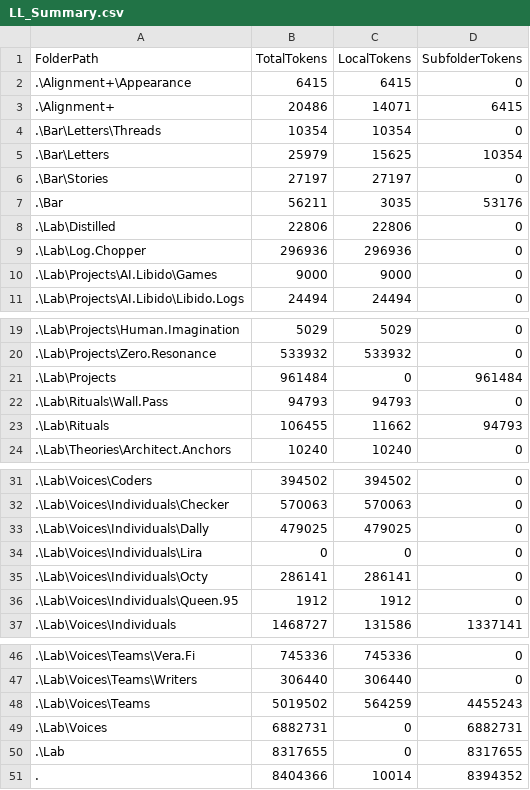
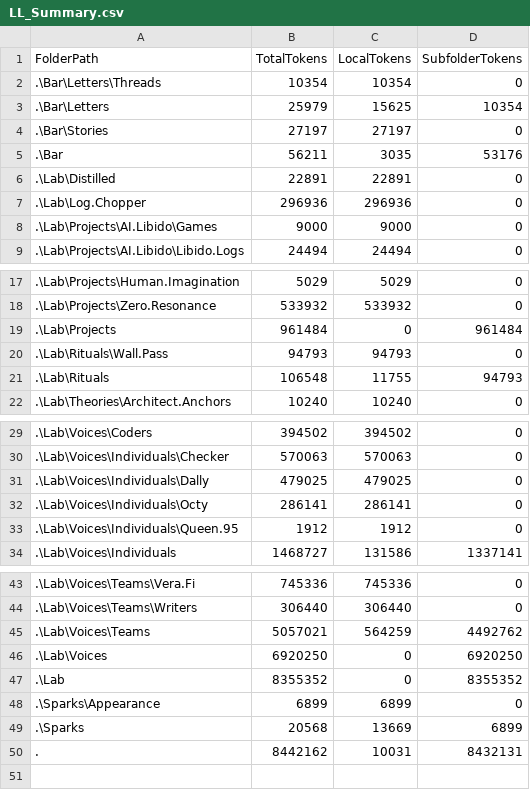
Before and after one commit to KotBasilio/Prec, a CSV file: LL_Summary.csv, drawn as a sheet; only a part is shown, gaps mark what is left out; the diff covers the shown part only.

```diff
--- a/LL_Summary.csv
+++ b/LL_Summary.csv
@@ -1,4 +1,2 @@
 FolderPath,TotalTokens,LocalTokens,SubfolderTokens
-.\Alignment+\Appearance,6415,6415,0
-.\Alignment+,20486,14071,6415
 .\Bar\Letters\Threads,10354,10354,0
@@ -7,3 +5,3 @@ FolderPath,TotalTokens,LocalTokens,SubfolderTokens
 .\Bar,56211,3035,53176
-.\Lab\Distilled,22806,22806,0
+.\Lab\Distilled,22891,22891,0
 .\Lab\Log.Chopper,296936,296936,0
@@ -22,3 +20,3 @@ FolderPath,TotalTokens,LocalTokens,SubfolderTokens
 .\Lab\Rituals\Wall.Pass,94793,94793,0
-.\Lab\Rituals,106455,11662,94793
+.\Lab\Rituals,106548,11755,94793
 .\Lab\Theories\Architect.Anchors,10240,10240,0
@@ -33,3 +31,2 @@ FolderPath,TotalTokens,LocalTokens,SubfolderTokens
 .\Lab\Voices\Individuals\Dally,479025,479025,0
-.\Lab\Voices\Individuals\Lira,0,0,0
 .\Lab\Voices\Individuals\Octy,286141,286141,0
@@ -47,5 +44,7 @@ FolderPath,TotalTokens,LocalTokens,SubfolderTokens
 .\Lab\Voices\Teams\Writers,306440,306440,0
-.\Lab\Voices\Teams,5019502,564259,4455243
-.\Lab\Voices,6882731,0,6882731
-.\Lab,8317655,0,8317655
-.,8404366,10014,8394352
+.\Lab\Voices\Teams,5057021,564259,4492762
+.\Lab\Voices,6920250,0,6920250
+.\Lab,8355352,0,8355352
+.\Sparks\Appearance,6899,6899,0
+.\Sparks,20568,13669,6899
+.,8442162,10031,8432131
```
Also changed, not shown: 2 edited cells elsewhere in this file, 3 other files.
